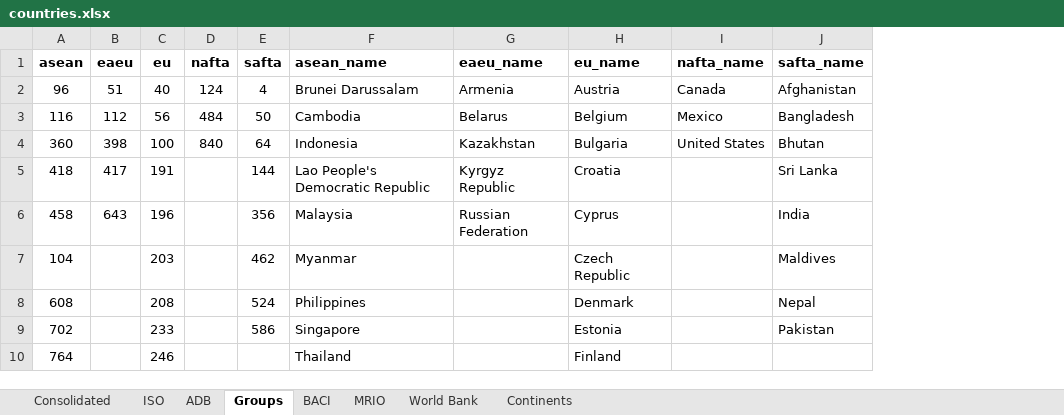
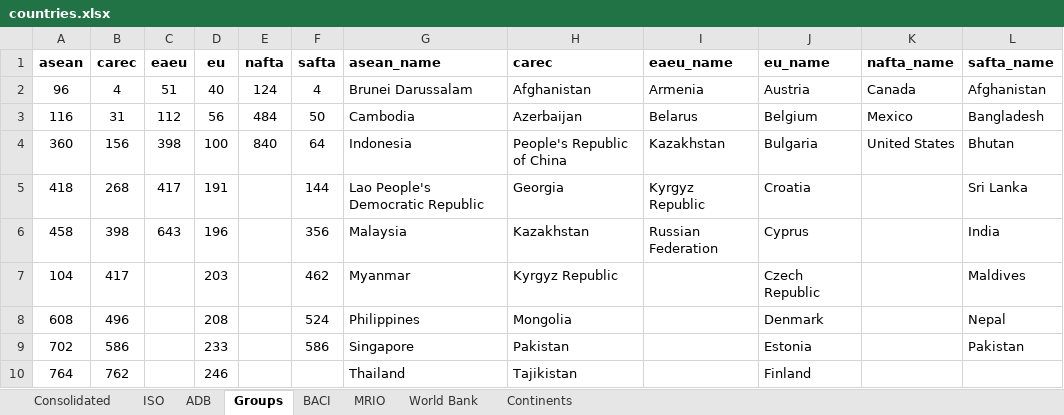
Before and after one commit to ksreyes/mrio-processing, an Excel workbook: dicts/countries.xlsx, sheet Groups, drawn as a sheet; only a part is shown; values as stored, in another font and other column widths than the file's, no borders; the diff names each change by its address in the sheet, - before the commit and + after, or states it on an @@ line.

Commit message:
Add CAREC

```diff
--- a/dicts/countries.xlsx (sheet Groups)
+++ b/dicts/countries.xlsx (sheet Groups)
+column B (carec), rows 2-10: 4 | 31 | 156 | 268 | 398 | 417 | 496 | 586 | 762
+column H (carec), rows 2-10: Afghanistan | Azerbaijan | People's Republic of China | Georgia | Kazakhstan | Kyrgyz Republic | Mongolia | Pakistan | Tajikistan
```
Also changed, not shown: sheet Consolidated, formulas that keep their value.
